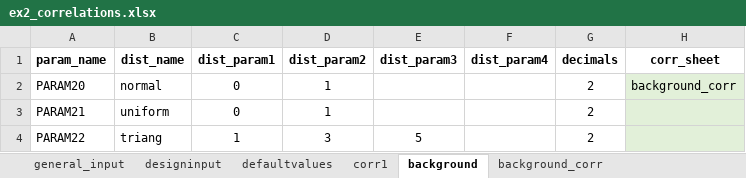
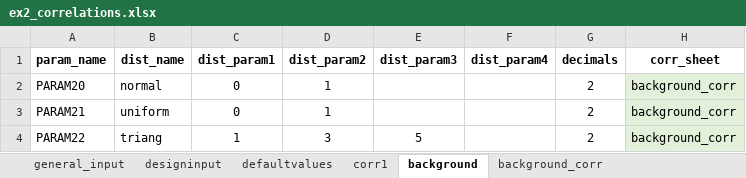
Before and after one commit to equinor/semeio, an Excel workbook: src/semeio/fmudesign/examples/ex2_correlations.xlsx, sheet background, drawn as a sheet; values as stored, in another font and other column widths than the file's, no borders; charts and pictures not drawn; the diff names each change by its address in the sheet, - before the commit and + after, or states it on an @@ line.

```diff
--- a/src/semeio/fmudesign/examples/ex2_correlations.xlsx (sheet background)
+++ b/src/semeio/fmudesign/examples/ex2_correlations.xlsx (sheet background)
-H3:H4 (corr_sheet): (empty)
+H3:H4 (corr_sheet): background_corr
```
Also changed, not shown: sheet general_input, charts or pictures, src/semeio/fmudesign/examples/ex4_background_parameters.xlsx, src/semeio/fmudesign/examples/ex5_single_reference.xlsx, 5 other files.
